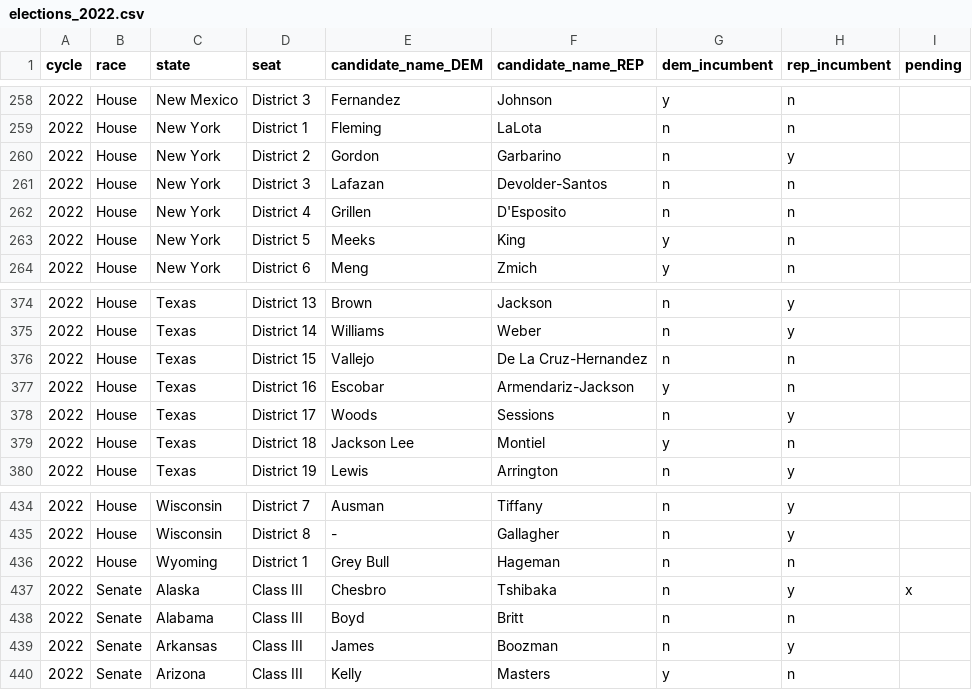
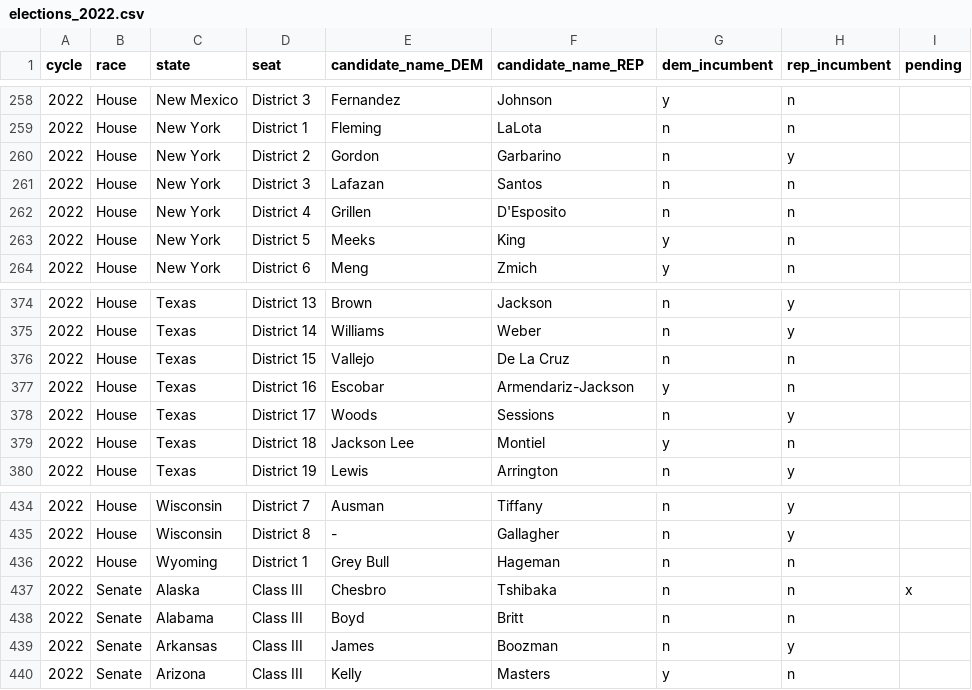
Before and after one commit to markjrieke/2022-midterm-forecasts, a CSV file: models/data/elections_2022.csv, drawn as a sheet; only a part is shown, gaps mark what is left out.

```diff
--- a/models/data/elections_2022.csv
+++ b/models/data/elections_2022.csv
@@ -260,3 +260,3 @@ cycle,race,state,seat,candidate_name_DEM,candidate_name_REP,dem_incumbent,rep_in
 2022,House,New York,District 2,Gordon,Garbarino,n,y,
-2022,House,New York,District 3,Lafazan,Devolder-Santos,n,n,
+2022,House,New York,District 3,Lafazan,Santos,n,n,
 2022,House,New York,District 4,Grillen,D'Esposito,n,n,
@@ -375,3 +375,3 @@ cycle,race,state,seat,candidate_name_DEM,candidate_name_REP,dem_incumbent,rep_in
 2022,House,Texas,District 14,Williams,Weber,n,y,
-2022,House,Texas,District 15,Vallejo,De La Cruz-Hernandez,n,n,
+2022,House,Texas,District 15,Vallejo,De La Cruz,n,n,
 2022,House,Texas,District 16,Escobar,Armendariz-Jackson,y,n,
@@ -436,3 +436,3 @@ cycle,race,state,seat,candidate_name_DEM,candidate_name_REP,dem_incumbent,rep_in
 2022,House,Wyoming,District 1,Grey Bull,Hageman,n,n,
-2022,Senate,Alaska,Class III,Chesbro,Tshibaka,n,y,x
+2022,Senate,Alaska,Class III,Chesbro,Tshibaka,n,n,x
 2022,Senate,Alabama,Class III,Boyd,Britt,n,n,
```
Also changed, not shown: models/data/pvi_2022.csv, 2 other files.
